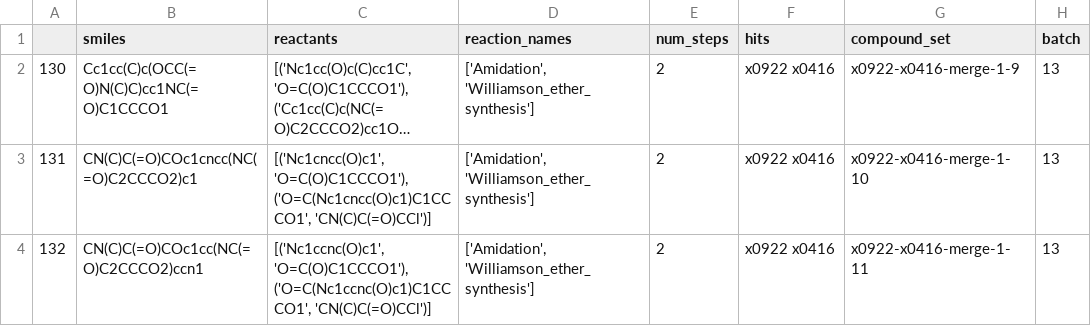
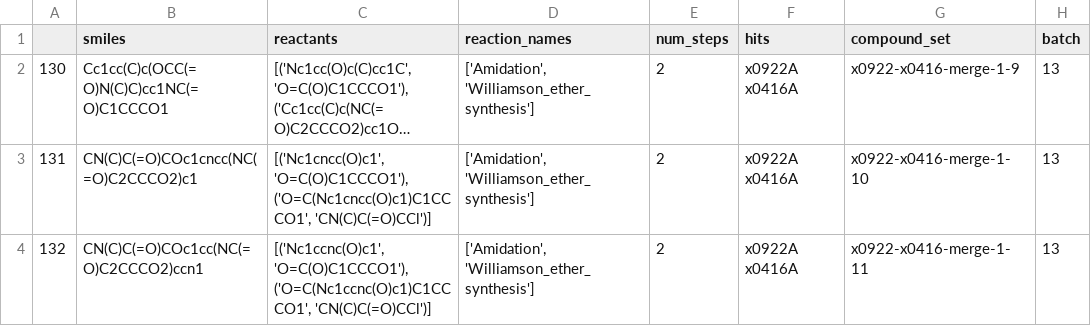
Before and after one commit to kate-fie/EV-A71-2A-syndirella-run, a CSV file: batches/batch13.csv, drawn as a sheet; long unchanged cells end in …; the diff names each change by its address in the sheet, - before the commit and + after, or states it on an @@ line.

```diff
--- a/batches/batch13.csv
+++ b/batches/batch13.csv
-F2:F4 (hits): x0922 x0416
+F2:F4 (hits): x0922A x0416A
```
Also changed, not shown: batches/batch1.csv, batches/batch11.csv, 26 other files.
